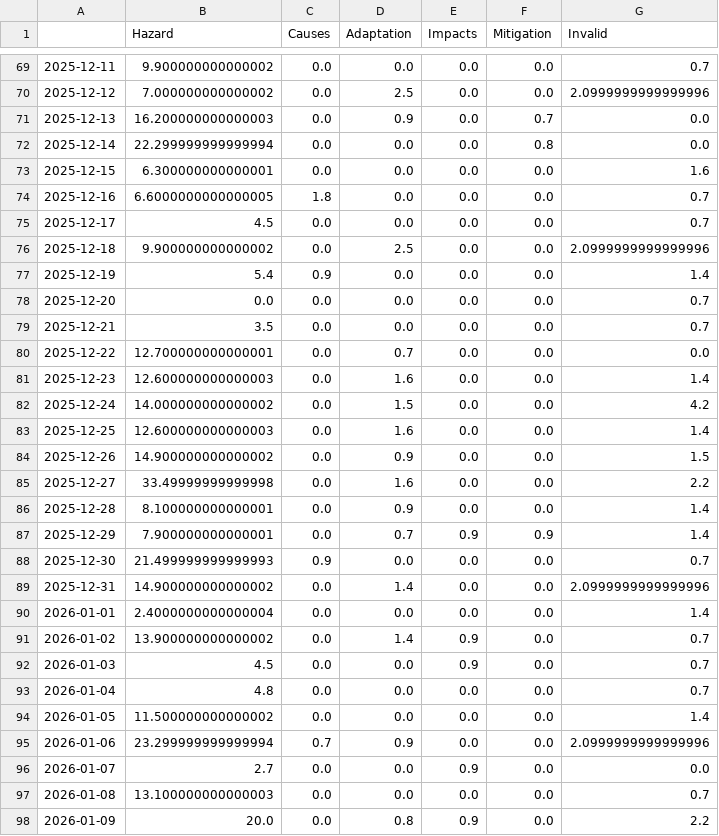
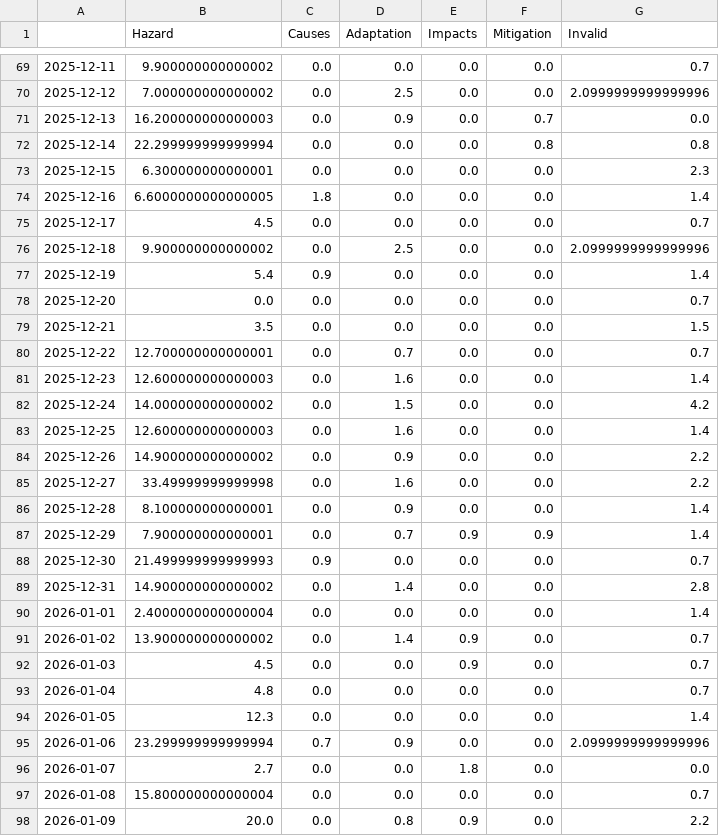
Before and after one commit to mizilett-news/snowIsComing, a CSV file: csv/topics_date.csv, drawn as a sheet; only a part is shown, gaps mark what is left out; the diff covers the shown part only.

```diff
--- a/csv/topics_date.csv
+++ b/csv/topics_date.csv
@@ -71,5 +71,5 @@
 2025-12-13,16.200000000000003,0.0,0.9,0.0,0.7,0.0
-2025-12-14,22.299999999999994,0.0,0.0,0.0,0.8,0.0
-2025-12-15,6.300000000000001,0.0,0.0,0.0,0.0,1.6
-2025-12-16,6.6000000000000005,1.8,0.0,0.0,0.0,0.7
+2025-12-14,22.299999999999994,0.0,0.0,0.0,0.8,0.8
+2025-12-15,6.300000000000001,0.0,0.0,0.0,0.0,2.3
+2025-12-16,6.6000000000000005,1.8,0.0,0.0,0.0,1.4
 2025-12-17,4.5,0.0,0.0,0.0,0.0,0.7
@@ -78,4 +78,4 @@
 2025-12-20,0.0,0.0,0.0,0.0,0.0,0.7
-2025-12-21,3.5,0.0,0.0,0.0,0.0,0.7
-2025-12-22,12.700000000000001,0.0,0.7,0.0,0.0,0.0
+2025-12-21,3.5,0.0,0.0,0.0,0.0,1.5
+2025-12-22,12.700000000000001,0.0,0.7,0.0,0.0,0.7
 2025-12-23,12.600000000000003,0.0,1.6,0.0,0.0,1.4
@@ -83,3 +83,3 @@
 2025-12-25,12.600000000000003,0.0,1.6,0.0,0.0,1.4
-2025-12-26,14.900000000000002,0.0,0.9,0.0,0.0,1.5
+2025-12-26,14.900000000000002,0.0,0.9,0.0,0.0,2.2
 2025-12-27,33.49999999999998,0.0,1.6,0.0,0.0,2.2
@@ -88,3 +88,3 @@
 2025-12-30,21.499999999999993,0.9,0.0,0.0,0.0,0.7
-2025-12-31,14.900000000000002,0.0,1.4,0.0,0.0,2.0999999999999996
+2025-12-31,14.900000000000002,0.0,1.4,0.0,0.0,2.8
 2026-01-01,2.4000000000000004,0.0,0.0,0.0,0.0,1.4
@@ -93,6 +93,6 @@
 2026-01-04,4.8,0.0,0.0,0.0,0.0,0.7
-2026-01-05,11.500000000000002,0.0,0.0,0.0,0.0,1.4
+2026-01-05,12.3,0.0,0.0,0.0,0.0,1.4
 2026-01-06,23.299999999999994,0.7,0.9,0.0,0.0,2.0999999999999996
-2026-01-07,2.7,0.0,0.0,0.9,0.0,0.0
-2026-01-08,13.100000000000003,0.0,0.0,0.0,0.0,0.7
+2026-01-07,2.7,0.0,0.0,1.8,0.0,0.0
+2026-01-08,15.800000000000004,0.0,0.0,0.0,0.0,0.7
 2026-01-09,20.0,0.0,0.8,0.9,0.0,2.2
```
Also changed, not shown: 1 added row elsewhere in this file, 8 other files.
